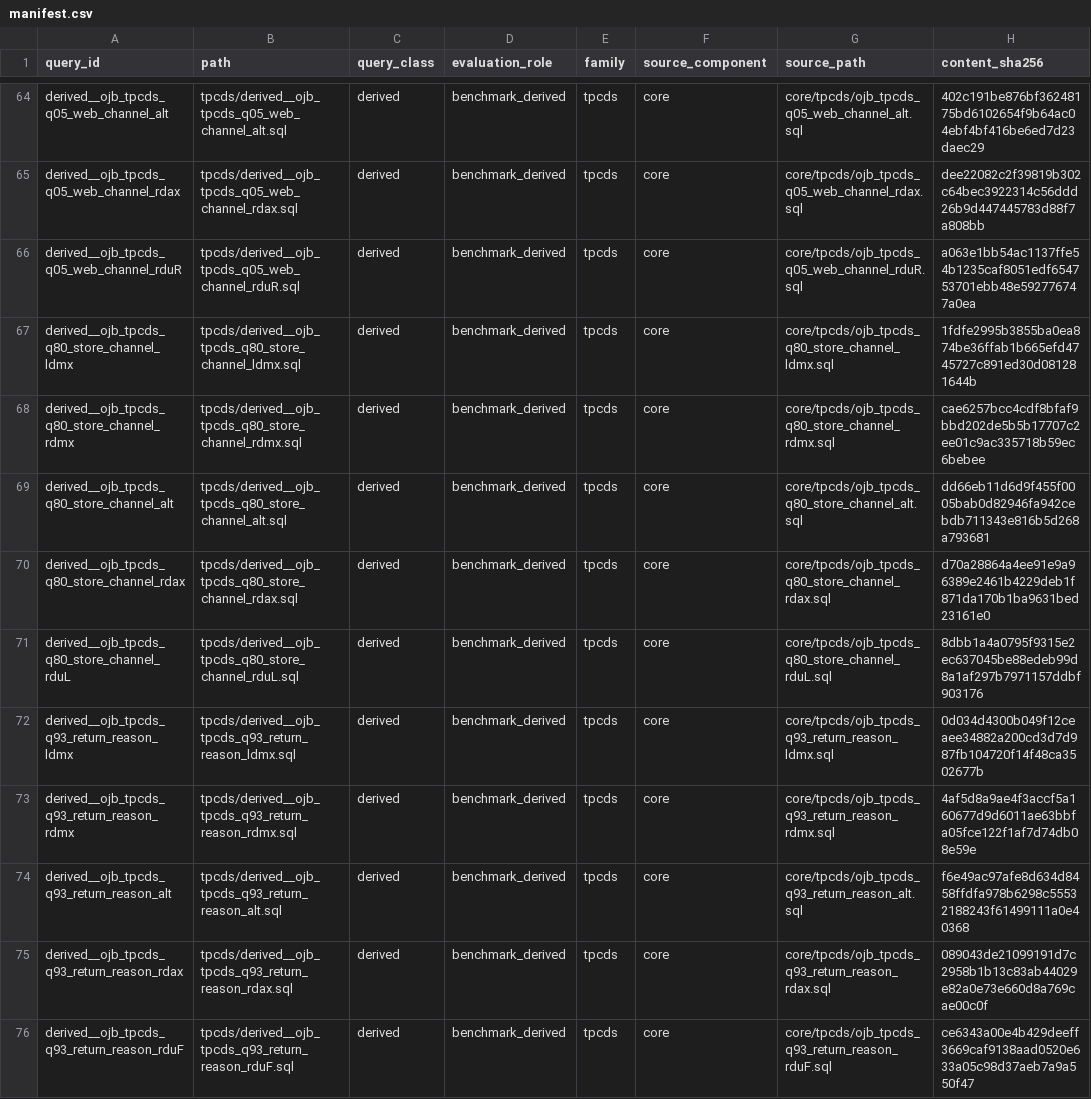
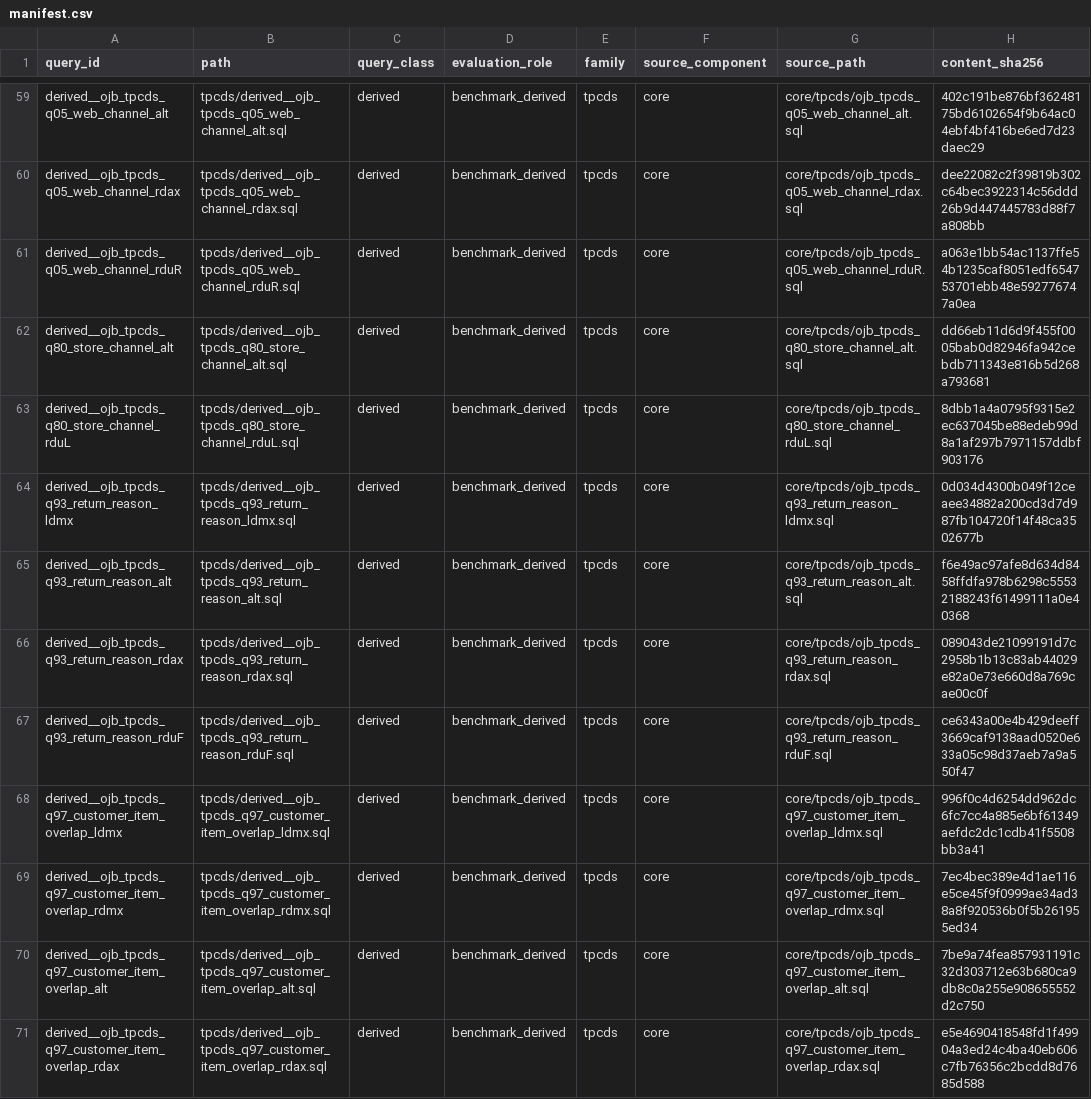
Before and after one commit to ChampionNan/DuckOuterYan, a CSV file: auto_test/outerjoin_benchmark/benchmark/manifest.csv, drawn as a sheet; only a part is shown, gaps mark what is left out; the shorter side is filled out with more unchanged rows; the diff covers the shown part only; the diff names each change by its address in the sheet, - before the commit and + after, or states it on an @@ line.

Commit message:
Remove timeout query

```diff
--- a/auto_test/outerjoin_benchmark/benchmark/manifest.csv
+++ b/auto_test/outerjoin_benchmark/benchmark/manifest.csv
-row 67: derived__ojb_tpcds_q80_store_channel_ldmx | tpcds/derived__ojb_tpcds_q80_store_channel_ldmx.sql | derived | benchmark_derived | tpcds | core | core/tpcds/ojb_tpcds_q80_store_channel_ldmx.sql | 1fdfe2995b3855ba0ea874be36ffab1b665efd4745727c891ed30d081281644b
-row 68: derived__ojb_tpcds_q80_store_channel_rdmx | tpcds/derived__ojb_tpcds_q80_store_channel_rdmx.sql | derived | benchmark_derived | tpcds | core | core/tpcds/ojb_tpcds_q80_store_channel_rdmx.sql | cae6257bcc4cdf8bfaf9bbd202de5b5b17707c2ee01c9ac335718b59ec6bebee
-row 70: derived__ojb_tpcds_q80_store_channel_rdax | tpcds/derived__ojb_tpcds_q80_store_channel_rdax.sql | derived | benchmark_derived | tpcds | core | core/tpcds/ojb_tpcds_q80_store_channel_rdax.sql | d70a28864a4ee91e9a96389e2461b4229deb1f871da170b1ba9631bed23161e0
-row 73: derived__ojb_tpcds_q93_return_reason_rdmx | tpcds/derived__ojb_tpcds_q93_return_reason_rdmx.sql | derived | benchmark_derived | tpcds | core | core/tpcds/ojb_tpcds_q93_return_reason_rdmx.sql | 4af5d8a9ae4f3accf5a160677d9d6011ae63bbfa05fce122f1af7d74db08e59e
```
Also changed, not shown: 17 removed rows elsewhere in this file, 42 other files.
